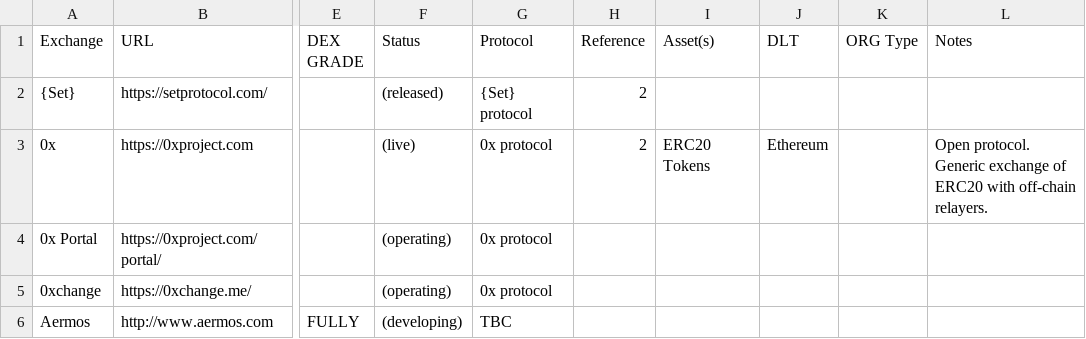
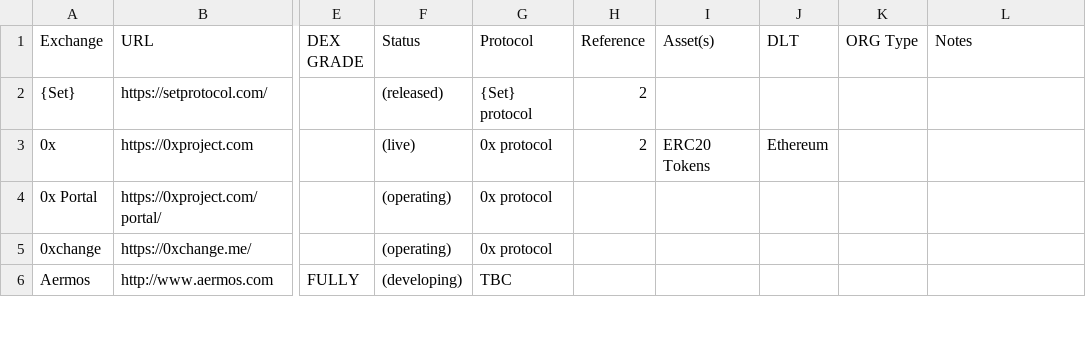
Before and after one commit to eliooses/BTCards, a CSV file: index.csv, drawn as a sheet; only a part is shown, gaps mark what is left out; the diff names each change by its address in the sheet, - before the commit and + after, or states it on an @@ line.

```diff
--- a/index.csv
+++ b/index.csv
-L3 (Notes): Open protocol. Generic exchange of ERC20 with off-chain relayers.
+L3 (Notes): (empty)
```
Also changed, not shown: 1 other file.
